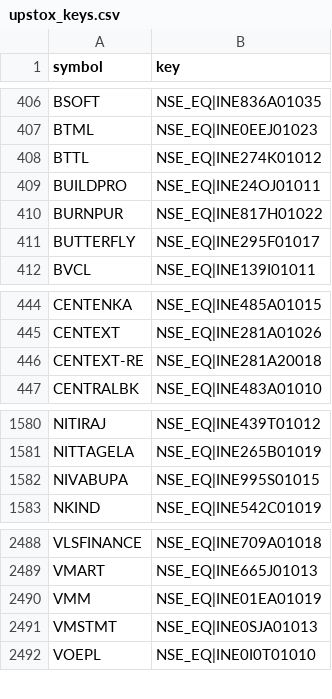
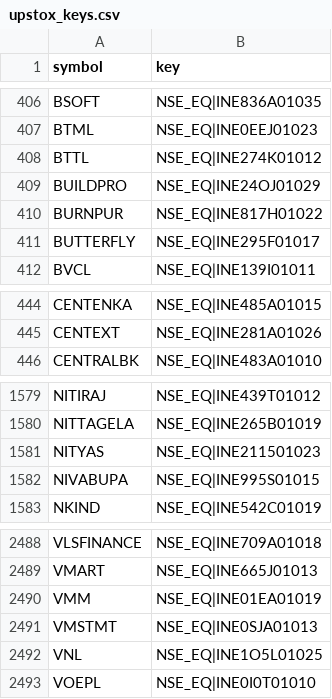
Before and after one commit to hbtipawan/Sector-Rotation, a CSV file: config/upstox_keys.csv, drawn as a sheet; only a part is shown, gaps mark what is left out.

```diff
--- a/config/upstox_keys.csv
+++ b/config/upstox_keys.csv
@@ -408,3 +408,3 @@ BTML,NSE_EQ|INE0EEJ01023
 BTTL,NSE_EQ|INE274K01012
-BUILDPRO,NSE_EQ|INE24OJ01011
+BUILDPRO,NSE_EQ|INE24OJ01029
 BURNPUR,NSE_EQ|INE817H01022
@@ -445,3 +445,2 @@ CENTENKA,NSE_EQ|INE485A01015
 CENTEXT,NSE_EQ|INE281A01026
-CENTEXT-RE,NSE_EQ|INE281A20018
 CENTRALBK,NSE_EQ|INE483A01010
@@ -1581,2 +1580,3 @@ NITIRAJ,NSE_EQ|INE439T01012
 NITTAGELA,NSE_EQ|INE265B01019
+NITYAS,NSE_EQ|INE211501023
 NIVABUPA,NSE_EQ|INE995S01015
@@ -2491,2 +2491,3 @@ VMM,NSE_EQ|INE01EA01019
 VMSTMT,NSE_EQ|INE0SJA01013
+VNL,NSE_EQ|INE1O5L01025
 VOEPL,NSE_EQ|INE0I0T01010
```
Also changed, not shown: config/bse_skip.csv, config/fund_info.csv, 3 other files.
